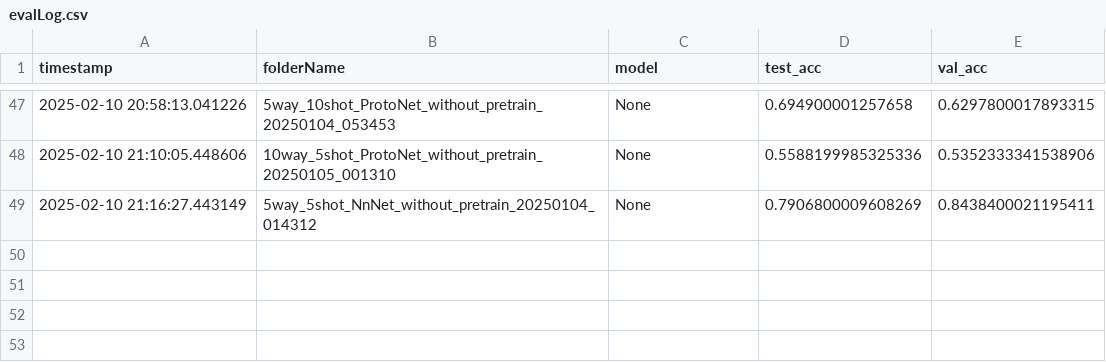
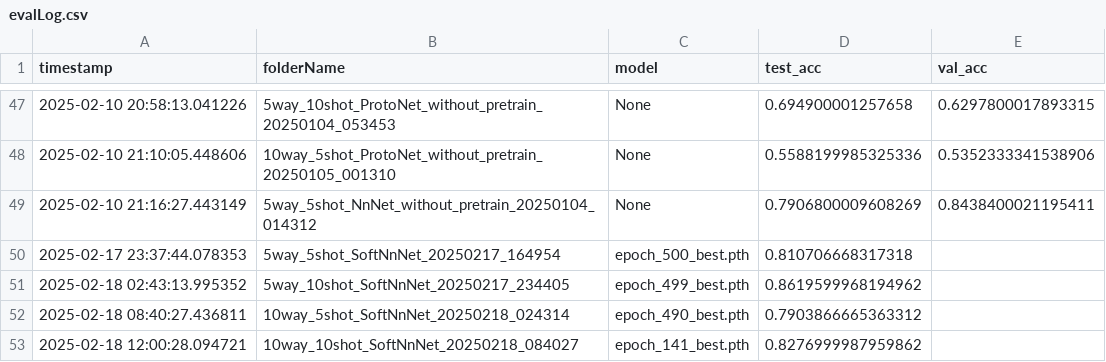
Before and after one commit to mandyCheen/few_shot_fcg, a CSV file: checkpoints/x86_64_withVal_withPretrain_ghidra_6_baseline/evalLog.csv, drawn as a sheet; only a part is shown, gaps mark what is left out; the diff names each change by its address in the sheet, - before the commit and + after, or states it on an @@ line.

Commit message:
add SoftNnNet
sep pretrain code

```diff
--- a/checkpoints/x86_64_withVal_withPretrain_ghidra_6_baseline/evalLog.csv
+++ b/checkpoints/x86_64_withVal_withPretrain_ghidra_6_baseline/evalLog.csv
+row 50: 2025-02-17 23:37:44.078353 | 5way_5shot_SoftNnNet_20250217_164954 | epoch_500_best.pth | 0.810706668317318
+row 51: 2025-02-18 02:43:13.995352 | 5way_10shot_SoftNnNet_20250217_234405 | epoch_499_best.pth | 0.8619599968194962
+row 52: 2025-02-18 08:40:27.436811 | 10way_5shot_SoftNnNet_20250218_024314 | epoch_490_best.pth | 0.7903866665363312
+row 53: 2025-02-18 12:00:28.094721 | 10way_10shot_SoftNnNet_20250218_084027 | epoch_141_best.pth | 0.8276999987959862
```
Also changed, not shown: 56 other files.
